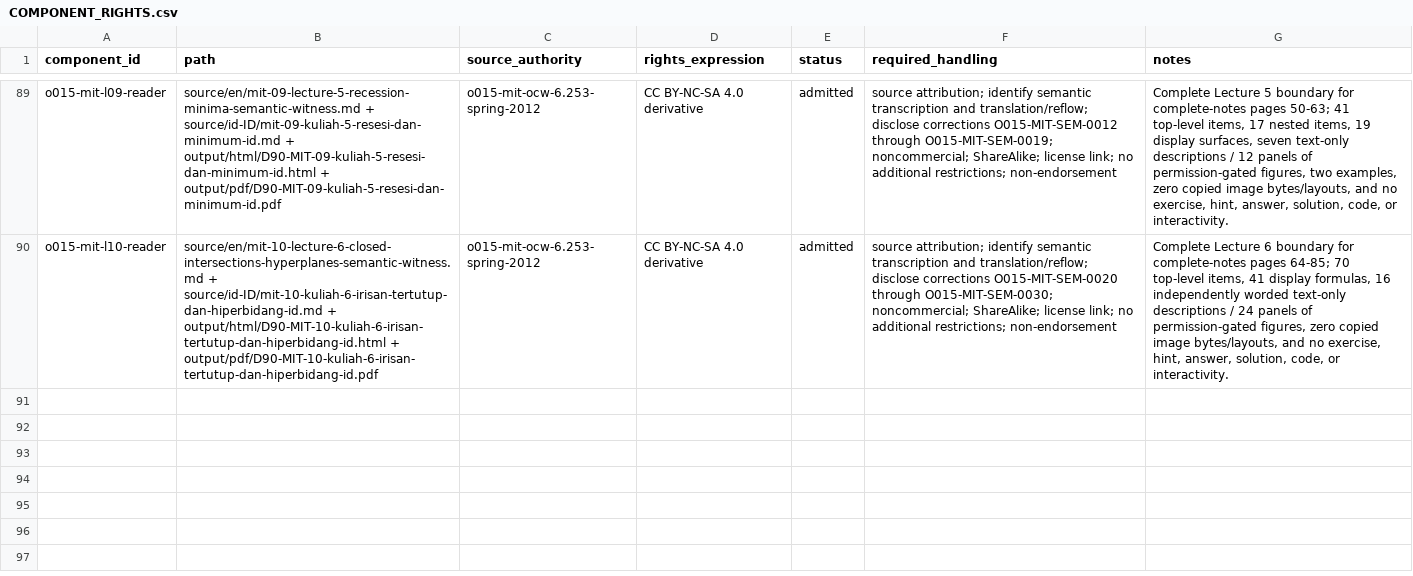
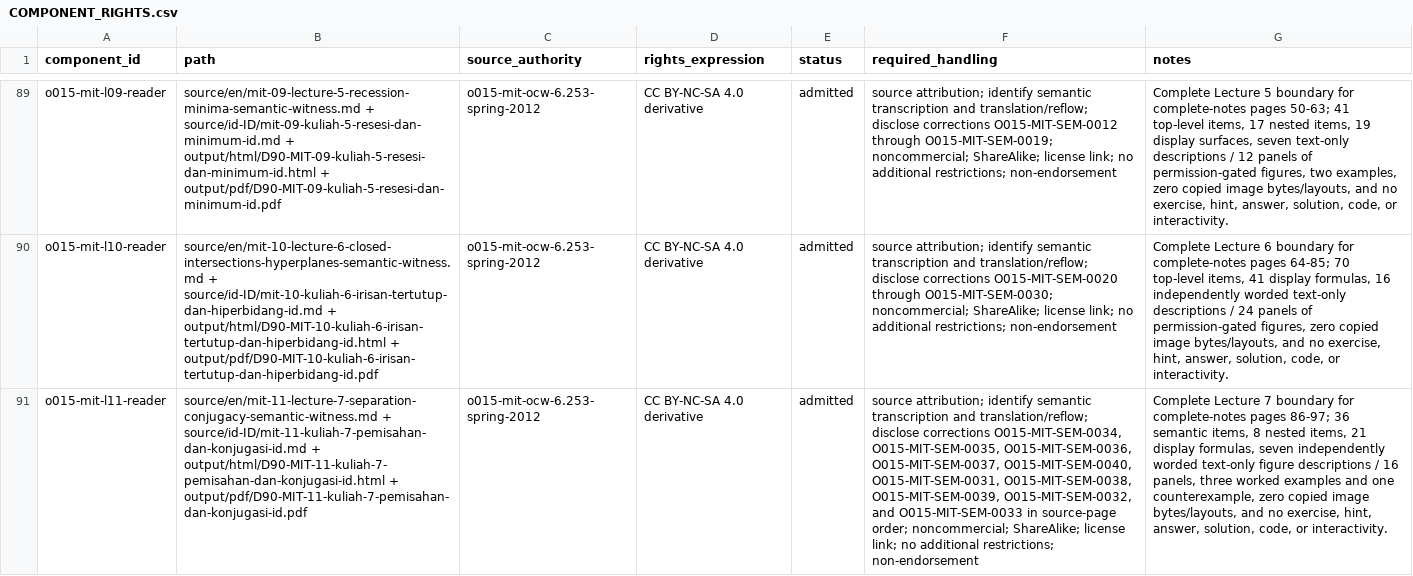
Before and after one commit to KokunoYumeto/advanced-optimization-convex-analysis-id, a CSV file: 00_control/COMPONENT_RIGHTS.csv, drawn as a sheet; only a part is shown, gaps mark what is left out; the diff covers the shown part only; the diff names each change by its address in the sheet, - before the commit and + after, or states it on an @@ line.

Commit message:
Add MIT Lecture 7 Indonesian checkpoint

```diff
--- a/00_control/COMPONENT_RIGHTS.csv
+++ b/00_control/COMPONENT_RIGHTS.csv
+row 91: o015-mit-l11-reader | source/en/mit-11-lecture-7-separation-conjugacy-semantic-witness.md + source/id-ID/mit-11-kuliah-7-pemisahan-dan-konjugasi-id.md + output/html/D90-MIT-11-kuliah-7-pemisahan-dan-konjugasi-id.html + output/pdf/D90-MIT-11-kuliah-7-pemisahan-dan-konjugasi-id.pdf | o015-mit-ocw-6.253-spring-2012 | CC BY-NC-SA 4.0 derivative | admitted | source attribution; identify semantic transcription and translation/reflow; disclose corrections O015-MIT-SEM-0034, O015-MIT-SEM-0035, O015-MIT-SEM-0036, O015-MIT-SEM-0037, O015-MIT-SEM-0040, O015-MIT-SEM-0031, O015-MIT-SEM-0038, O015-MIT-SEM-0039, O015-MIT-SEM-0032, and O015-MIT-SEM-0033 in source-page order; noncommercial; ShareAlike; license link; no additional restrictions; non-endorsement | Complete Lecture 7 boundary for complete-notes pages 86-97; 36 semantic items, 8 nested items, 21 display formulas, seven independently worded text-only figure descriptions / 16 panels, three worked examples and one counterexample, zero copied image bytes/layouts, and no exercise, hint, answer, solution, code, or interactivity.
```
Also changed, not shown: 2 added rows and 4 edited cells elsewhere in this file, 49 other files.
